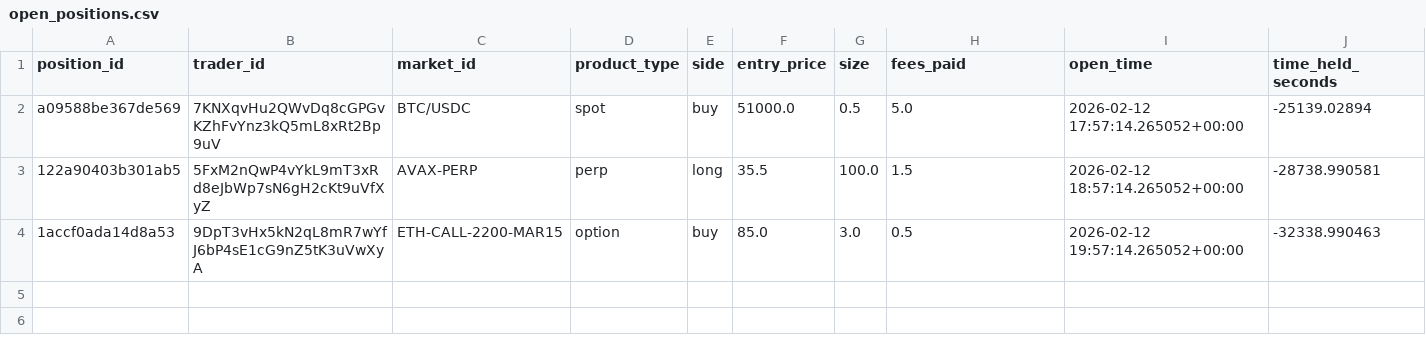
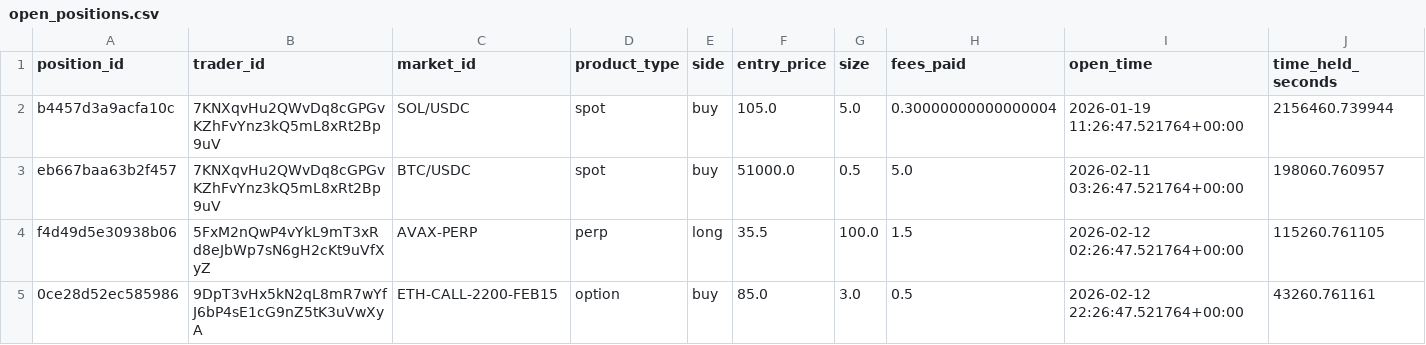
Before and after one commit to FirstBML/Deriverse-Trading-System-Analysis, a CSV file: deriverse-data-puller/data/analytics_output/open_positions.csv, drawn as a sheet.

```diff
--- a/deriverse-data-puller/data/analytics_output/open_positions.csv
+++ b/deriverse-data-puller/data/analytics_output/open_positions.csv
@@ -1,4 +1,5 @@
 position_id,trader_id,market_id,product_type,side,entry_price,size,fees_paid,open_time,time_held_seconds
-a09588be367de569,7KNXqvHu2QWvDq8cGPGvKZhFvYnz3kQ5mL8xRt2Bp9uV,BTC/USDC,spot,buy,51000.0,0.5,5.0,2026-02-12 17:57:14.265052+00:00,-25139.02894
-122a90403b301ab5,5FxM2nQwP4vYkL9mT3xRd8eJbWp7sN6gH2cKt9uVfXyZ,AVAX-PERP,perp,long,35.5,100.0,1.5,2026-02-12 18:57:14.265052+00:00,-28738.990581
-1accf0ada14d8a53,9DpT3vHx5kN2qL8mR7wYfJ6bP4sE1cG9nZ5tK3uVwXyA,ETH-CALL-2200-MAR15,option,buy,85.0,3.0,0.5,2026-02-12 19:57:14.265052+00:00,-32338.990463
+b4457d3a9acfa10c,7KNXqvHu2QWvDq8cGPGvKZhFvYnz3kQ5mL8xRt2Bp9uV,SOL/USDC,spot,buy,105.0,5.0,0.30000000000000004,2026-01-19 11:26:47.521764+00:00,2156460.739944
+eb667baa63b2f457,7KNXqvHu2QWvDq8cGPGvKZhFvYnz3kQ5mL8xRt2Bp9uV,BTC/USDC,spot,buy,51000.0,0.5,5.0,2026-02-11 03:26:47.521764+00:00,198060.760957
+f4d49d5e30938b06,5FxM2nQwP4vYkL9mT3xRd8eJbWp7sN6gH2cKt9uVfXyZ,AVAX-PERP,perp,long,35.5,100.0,1.5,2026-02-12 02:26:47.521764+00:00,115260.761105
+0ce28d52ec585986,9DpT3vHx5kN2qL8mR7wYfJ6bP4sE1cG9nZ5tK3uVwXyA,ETH-CALL-2200-FEB15,option,buy,85.0,3.0,0.5,2026-02-12 22:26:47.521764+00:00,43260.761161
```
Also changed, not shown: deriverse-data-puller/data/analytics_output/equity_curve.csv, deriverse-data-puller/data/analytics_output/pnl_by_day.csv, 14 other files.
